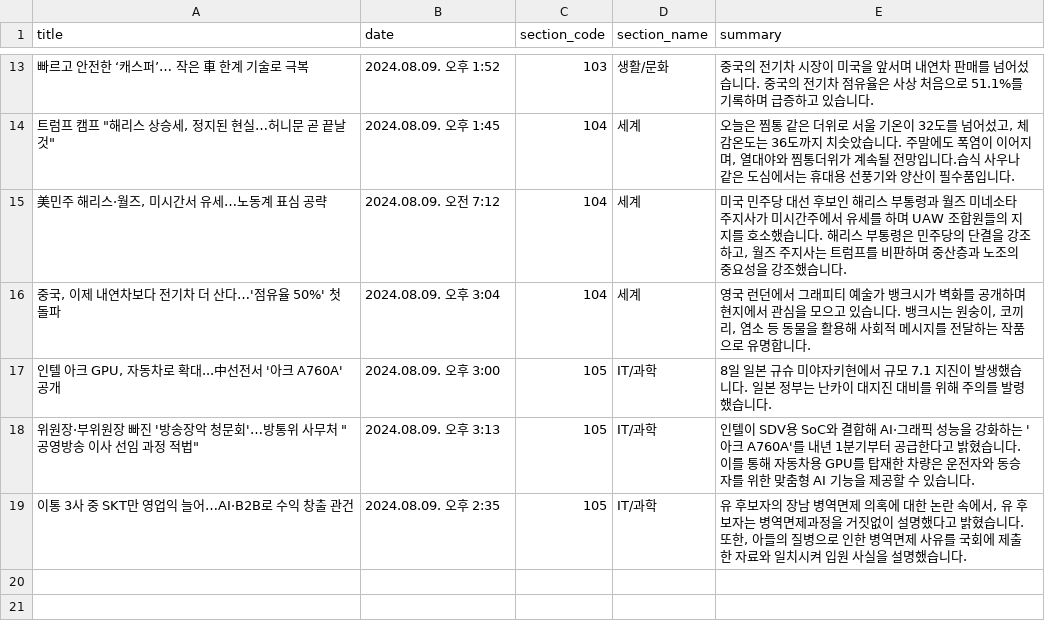
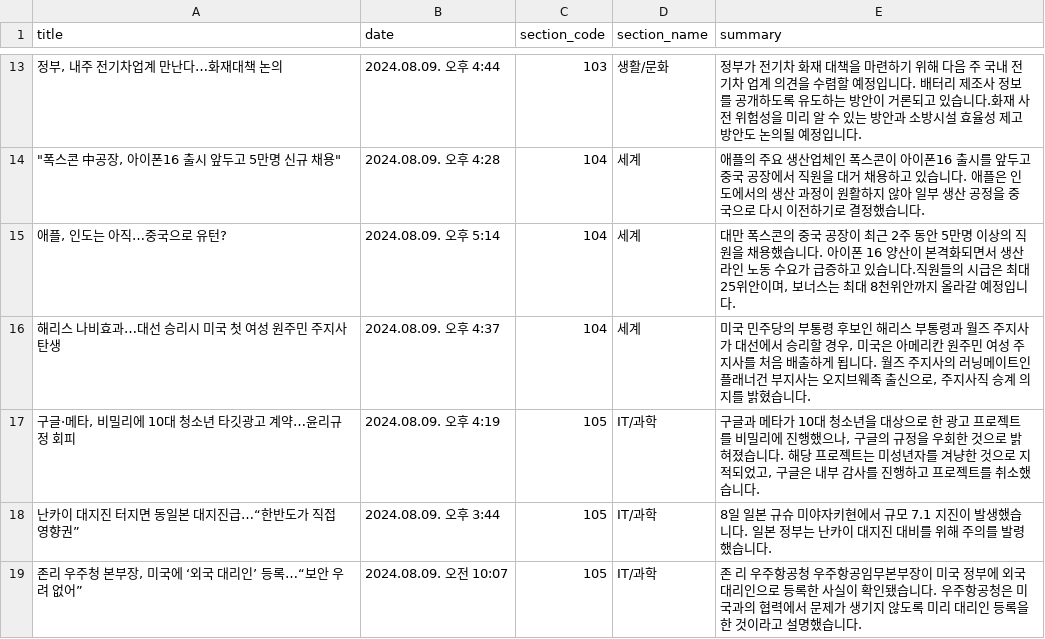
Before and after one commit to devnunu/news-clip, a CSV file: news-clip/output/top_articles.csv, drawn as a sheet; only a part is shown, gaps mark what is left out; the diff covers the shown part only.

```diff
--- a/news-clip/output/top_articles.csv
+++ b/news-clip/output/top_articles.csv
@@ -13,7 +13,7 @@
-빠르고 안전한 ‘캐스퍼’… 작은 車 한계 기술로 극복,2024.08.09. 오후 1:52,103,생활/문화,중국의 전기차 시장이 미국을 앞서며 내연차 판매를 넘어섰습니다. 중국의 전기차 점유율은 사상 처음으로 51.1%를 기록하며 급증하고 있습니다.
-"트럼프 캠프 ""해리스 상승세, 정지된 현실…허니문 곧 끝날 것""",2024.08.09. 오후 1:45,104,세계,"오늘은 찜통 같은 더위로 서울 기온이 32도를 넘어섰고, 체감온도는 36도까지 치솟았습니다. 주말에도 폭염이 이어지며, 열대야와 찜통더위가 계속될 전망입니다.습식 사우나 같은 도심에서는 휴대용 선풍기와 양산이 필수품입니다."
-"美민주 해리스·월즈, 미시간서 유세…노동계 표심 공략",2024.08.09. 오전 7:12,104,세계,"미국 민주당 대선 후보인 해리스 부통령과 월즈 미네소타 주지사가 미시간주에서 유세를 하며 UAW 조합원들의 지지를 호소했습니다. 해리스 부통령은 민주당의 단결을 강조하고, 월즈 주지사는 트럼프를 비판하며 중산층과 노조의 중요성을 강조했습니다."
-"중국, 이제 내연차보다 전기차 더 산다…'점유율 50%' 첫 돌파",2024.08.09. 오후 3:04,104,세계,"영국 런던에서 그래피티 예술가 뱅크시가 벽화를 공개하며 현지에서 관심을 모으고 있습니다. 뱅크시는 원숭이, 코끼리, 염소 등 동물을 활용해 사회적 메시지를 전달하는 작품으로 유명합니다."
-"인텔 아크 GPU, 자동차로 확대...中선전서 '아크 A760A' 공개",2024.08.09. 오후 3:00,105,IT/과학,8일 일본 규슈 미야자키현에서 규모 7.1 지진이 발생했습니다. 일본 정부는 난카이 대지진 대비를 위해 주의를 발령했습니다.
-"위원장·부위원장 빠진 '방송장악 청문회'…방통위 사무처 ""공영방송 이사 선임 과정 적법""",2024.08.09. 오후 3:13,105,IT/과학,인텔이 SDV용 SoC와 결합해 AI·그래픽 성능을 강화하는 '아크 A760A'를 내년 1분기부터 공급한다고 밝혔습니다. 이를 통해 자동차용 GPU를 탑재한 차량은 운전자와 동승자를 위한 맞춤형 AI 기능을 제공할 수 있습니다.
-이통 3사 중 SKT만 영업익 늘어…AI·B2B로 수익 창출 관건,2024.08.09. 오후 2:35,105,IT/과학,"유 후보자의 장남 병역면제 의혹에 대한 논란 속에서, 유 후보자는 병역면제과정을 거짓없이 설명했다고 밝혔습니다. 또한, 아들의 질병으로 인한 병역면제 사유를 국회에 제출한 자료와 일치시켜 입원 사실을 설명했습니다."
+"정부, 내주 전기차업계 만난다…화재대책 논의",2024.08.09. 오후 4:44,103,생활/문화,정부가 전기차 화재 대책을 마련하기 위해 다음 주 국내 전기차 업계 의견을 수렴할 예정입니다. 배터리 제조사 정보를 공개하도록 유도하는 방안이 거론되고 있습니다.화재 사전 위험성을 미리 알 수 있는 방안과 소방시설 효율성 제고 방안도 논의될 예정입니다.
+"""폭스콘 中공장, 아이폰16 출시 앞두고 5만명 신규 채용""",2024.08.09. 오후 4:28,104,세계,애플의 주요 생산업체인 폭스콘이 아이폰16 출시를 앞두고 중국 공장에서 직원을 대거 채용하고 있습니다. 애플은 인도에서의 생산 과정이 원활하지 않아 일부 생산 공정을 중국으로 다시 이전하기로 결정했습니다.
+"애플, 인도는 아직…중국으로 유턴?",2024.08.09. 오후 5:14,104,세계,"대만 폭스콘의 중국 공장이 최근 2주 동안 5만명 이상의 직원을 채용했습니다. 아이폰 16 양산이 본격화되면서 생산 라인 노동 수요가 급증하고 있습니다.직원들의 시급은 최대 25위안이며, 보너스는 최대 8천위안까지 올라갈 예정입니다."
+해리스 나비효과…대선 승리시 미국 첫 여성 원주민 주지사 탄생,2024.08.09. 오후 4:37,104,세계,"미국 민주당의 부통령 후보인 해리스 부통령과 월즈 주지사가 대선에서 승리할 경우, 미국은 아메리칸 원주민 여성 주지사를 처음 배출하게 됩니다. 월즈 주지사의 러닝메이트인 플래너건 부지사는 오지브웨족 출신으로, 주지사직 승계 의지를 밝혔습니다."
+"구글·메타, 비밀리에 10대 청소년 타깃광고 계약…윤리규정 회피",2024.08.09. 오후 4:19,105,IT/과학,"구글과 메타가 10대 청소년을 대상으로 한 광고 프로젝트를 비밀리에 진행했으나, 구글의 규정을 우회한 것으로 밝혀졌습니다. 해당 프로젝트는 미성년자를 겨냥한 것으로 지적되었고, 구글은 내부 감사를 진행하고 프로젝트를 취소했습니다."
+난카이 대지진 터지면 동일본 대지진급…“한반도가 직접 영향권”,2024.08.09. 오후 3:44,105,IT/과학,8일 일본 규슈 미야자키현에서 규모 7.1 지진이 발생했습니다. 일본 정부는 난카이 대지진 대비를 위해 주의를 발령했습니다.
+"존리 우주청 본부장, 미국에 ‘외국 대리인’ 등록…“보안 우려 없어”",2024.08.09. 오전 10:07,105,IT/과학,존 리 우주항공청 우주항공임무본부장이 미국 정부에 외국 대리인으로 등록한 사실이 확인됐습니다. 우주항공청은 미국과의 협력에서 문제가 생기지 않도록 미리 대리인 등록을 한 것이라고 설명했습니다.
```
Also changed, not shown: 32 edited cells elsewhere in this file, 5 other files.
